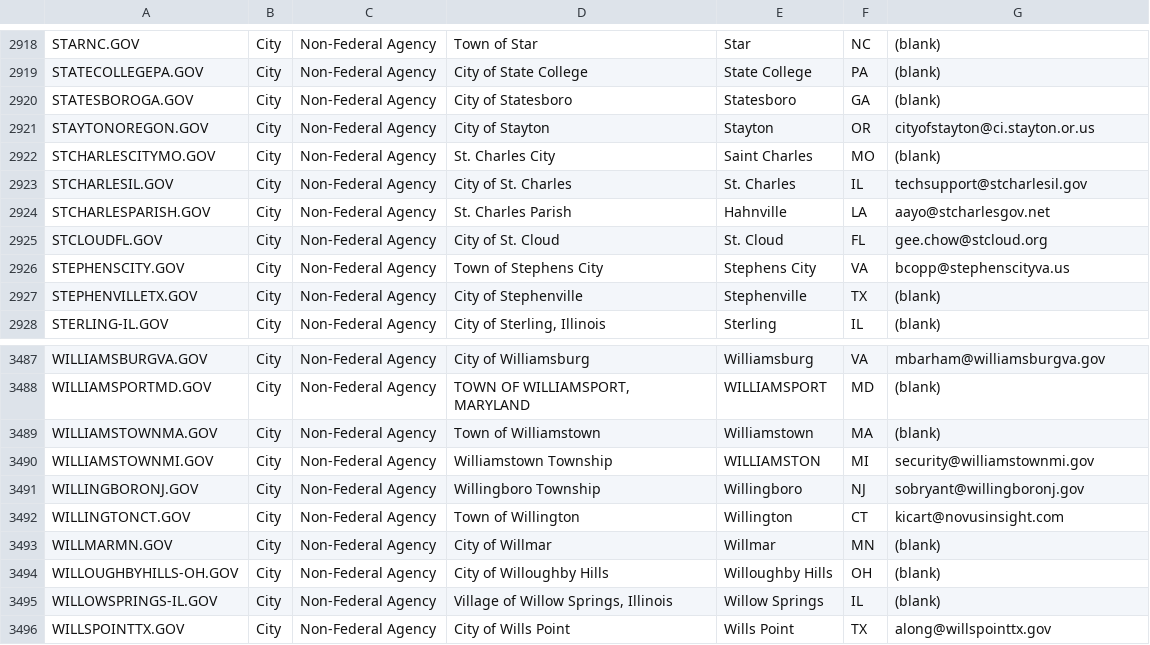
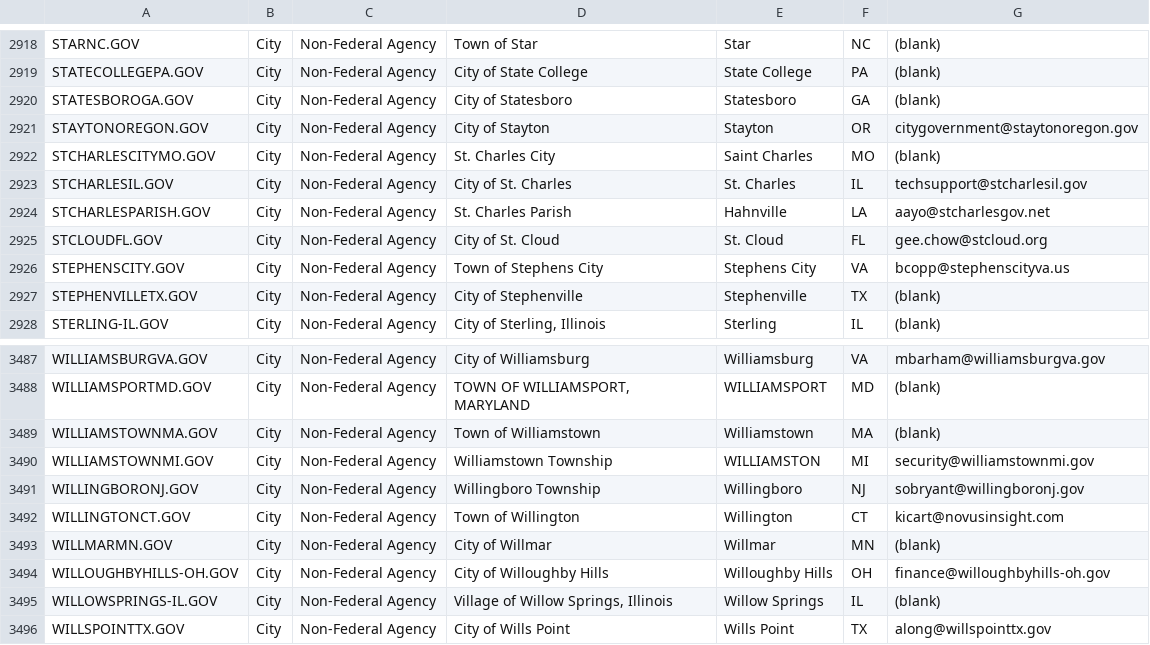
Before and after one commit to climber-girl/dotgov-data, a CSV file: current-full.csv, drawn as a sheet; only a part is shown, gaps mark what is left out.

Commit message:
Flat: latest data (2022-03-24T06:27:05.622Z) {   "date": "2022-03-24T06:27:05.622Z",   "files": [     {       "name": "current-full.csv",       "deltaBytes": 25,       "source": "https://domains.dotgov.gov/dotgov-web/publicreports/current-full"     }   ] }

```diff
--- a/current-full.csv
+++ b/current-full.csv
@@ -2920,3 +2920,3 @@ STATECOLLEGEPA.GOV,City,Non-Federal Agency,City of State College,State College,P
 STATESBOROGA.GOV,City,Non-Federal Agency,City of Statesboro,Statesboro,GA,(blank)
-STAYTONOREGON.GOV,City,Non-Federal Agency,City of Stayton,Stayton,OR,cityofstayton@ci.stayton.or.us
+STAYTONOREGON.GOV,City,Non-Federal Agency,City of Stayton,Stayton,OR,citygovernment@staytonoregon.gov
 STCHARLESCITYMO.GOV,City,Non-Federal Agency,St. Charles City,Saint Charles,MO,(blank)
@@ -3493,3 +3493,3 @@ WILLINGTONCT.GOV,City,Non-Federal Agency,Town of Willington,Willington,CT,kicart
 WILLMARMN.GOV,City,Non-Federal Agency,City of Willmar,Willmar,MN,(blank)
-WILLOUGHBYHILLS-OH.GOV,City,Non-Federal Agency,City of Willoughby Hills,Willoughby Hills,OH,(blank)
+WILLOUGHBYHILLS-OH.GOV,City,Non-Federal Agency,City of Willoughby Hills,Willoughby Hills,OH,finance@willoughbyhills-oh.gov
 WILLOWSPRINGS-IL.GOV,City,Non-Federal Agency,"Village of Willow Springs, Illinois",Willow Springs,IL,(blank)
```
